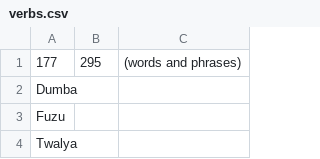
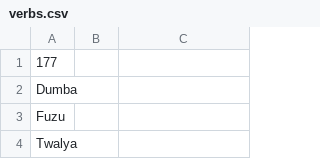
Before and after one commit to Witty-Kitty/kiswahili_dialects_data, a CSV file: kitumbatu/verbs.csv, drawn as a sheet; only a part is shown.

Commit message:
removed unnecessary data

```diff
--- a/kitumbatu/verbs.csv
+++ b/kitumbatu/verbs.csv
@@ -1,2 +1,2 @@
-177,295,(words and phrases)
+177,,
 Dumba,,
```
